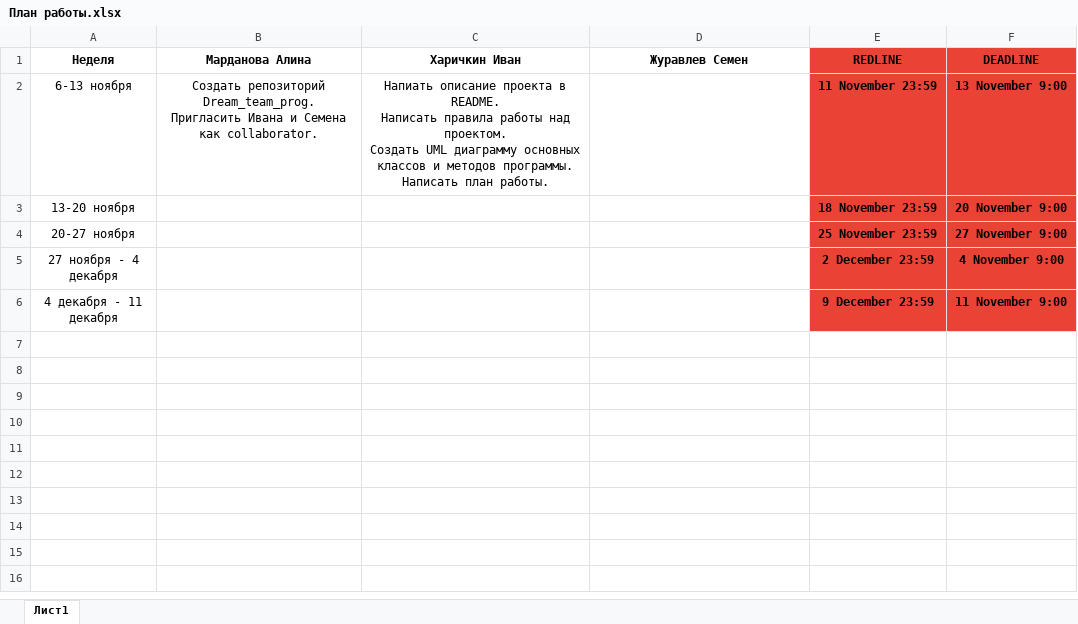
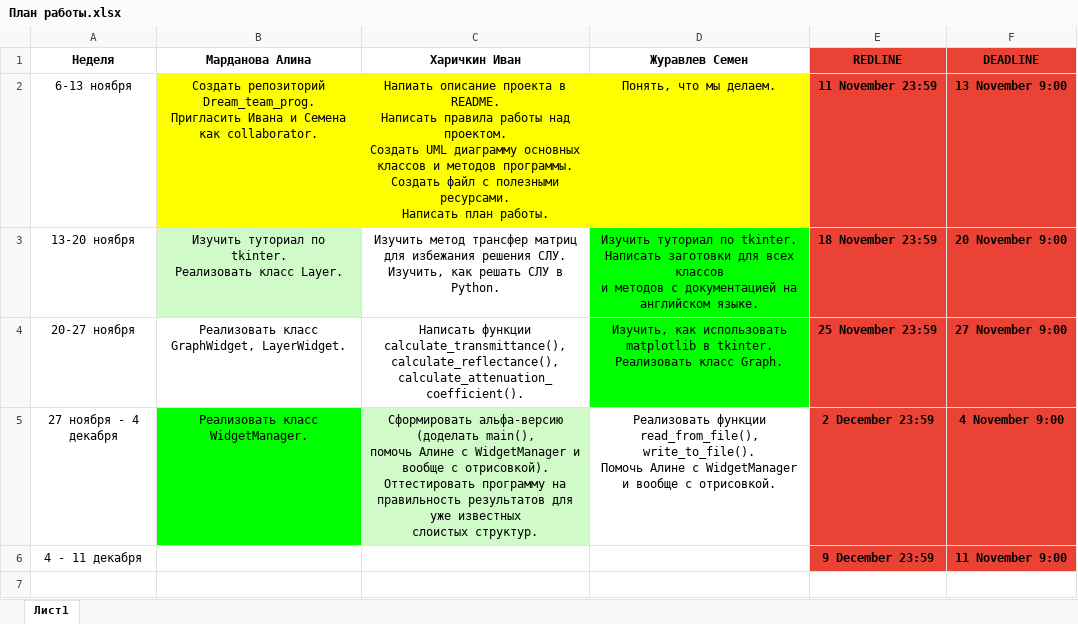
Before and after one commit to mardanovaAA/Dream_team_prog, an Excel workbook: План работы.xlsx, sheet Лист1, drawn as a sheet; only a part is shown; values as stored, in another font and other column widths than the file's, no borders; charts and pictures not drawn; ↵ is a line break in a cell; the diff covers the shown part only; the diff names each change by its address in the sheet, - before the commit and + after, or states it on an @@ line.

Commit message:
Update План работы.xlsx
Создал план работы.

```diff
--- a/План работы.xlsx (sheet Лист1)
+++ b/План работы.xlsx (sheet Лист1)
-B2:D2 fill: none
+B2:D2 fill: #FFFF00
-C2 (Харичкин Иван): …методов программы. ↵ Написать план…
+C2 (Харичкин Иван): …методов программы. ↵ Создать файл с полезными ресурсами. ↵ Написать план…
-D2 (Журавлев Семен): (empty)
+D2 (Журавлев Семен): Понять, что мы делаем.
-B3 (Марданова Алина): (empty)
+B3 (Марданова Алина): Изучить туториал по tkinter. ↵ Реализовать класс Layer.
-B3 fill: none
+B3 fill: #D1FAC9
-C3 (Харичкин Иван): (empty)
+C3 (Харичкин Иван): Изучить метод трансфер матриц для избежания решения СЛУ. ↵ Изучить, как решать СЛУ в Python.
-D3 (Журавлев Семен): (empty)
+D3 (Журавлев Семен): Изучить туториал по tkinter. ↵ Написать заготовки для всех классов ↵ и методов с документацией на английском языке.
-D3:D4 fill: none
+D3:D4 fill: #00FF00
-B4 (Марданова Алина): (empty)
+B4 (Марданова Алина): Реализовать класс GraphWidget, LayerWidget.
-C4 (Харичкин Иван): (empty)
+C4 (Харичкин Иван): Написать функции calculate_transmittance(), calculate_reflectance(), ↵ calculate_attenuation_coefficient().
-D4 (Журавлев Семен): (empty)
+D4 (Журавлев Семен): Изучить, как использовать matplotlib в tkinter. ↵ Реализовать класс Graph.
-B5 (Марданова Алина): (empty)
+B5 (Марданова Алина): Реализовать класс WidgetManager.
-B5 fill: none
+B5 fill: #00FF00
-C5 (Харичкин Иван): (empty)
+C5 (Харичкин Иван): Сформировать альфа-версию (доделать main(), ↵ помочь Алине с WidgetManager и вообще с отрисовкой). ↵ Оттестировать программу на правильность результатов для уже известных ↵ слоистых структур.
-C5 fill: none
+C5 fill: #D1FAC9
-D5 (Журавлев Семен): (empty)
+D5 (Журавлев Семен): Реализовать функции read_from_file(), write_to_file(). ↵ Помочь Алине с WidgetManager и вообще с отрисовкой.
-A6 (Неделя): 4 декабря - 11 декабря
+A6 (Неделя): 4 - 11 декабря
+row 7: (empty)
```
Also changed, not shown: 5 added rows elsewhere in this sheet.
